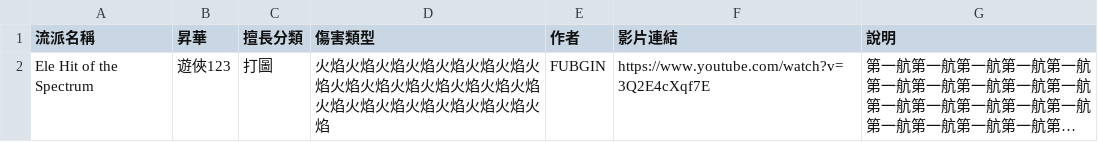
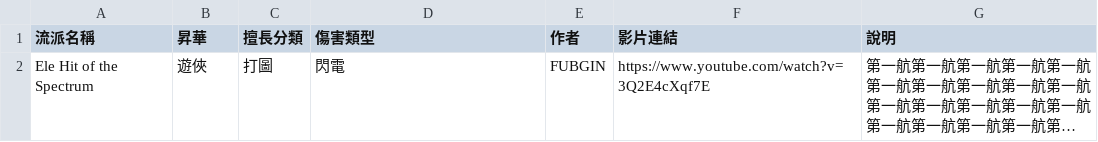
Before and after one commit to sab9527/sab9527.github.io, a CSV file: 3.26build/data.csv, drawn as a sheet; long unchanged cells end in …; the diff names each change by its address in the sheet, - before the commit and + after, or states it on an @@ line.

```diff
--- a/3.26build/data.csv
+++ b/3.26build/data.csv
-B2 (昇華): 遊俠123
+B2 (昇華): 遊俠
-D2 (傷害類型): 火焰火焰火焰火焰火焰火焰火焰火焰火焰火焰火焰火焰火焰火焰火焰火焰火焰火焰火焰火焰火焰火焰火焰
+D2 (傷害類型): 閃電
```
